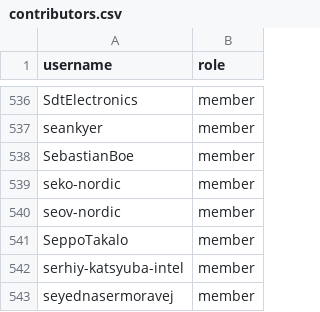
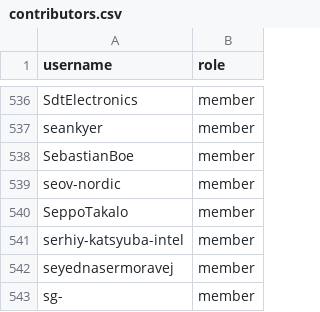
Before and after one commit to zephyrproject-rtos/infrastructure, a CSV file: terraform/github-zephyrproject-rtos/team/team-members/contributors.csv, drawn as a sheet; only a part is shown, gaps mark what is left out; the shorter side is filled out with more unchanged rows; the diff names each change by its address in the sheet, - before the commit and + after, or states it on an @@ line.

Commit message:
github: Remove 'seko-nordic' from contributors
Remove the user 'seko-nordic' from the contributors team because the
attempt to invite this user by Terraform persistently failed (likely
because the user declined the invitation).

Signed-off-by: Stephanos Ioannidis <root@stephanos.io>

```diff
--- a/terraform/github-zephyrproject-rtos/team/team-members/contributors.csv
+++ b/terraform/github-zephyrproject-rtos/team/team-members/contributors.csv
-row 539: seko-nordic | member
```
